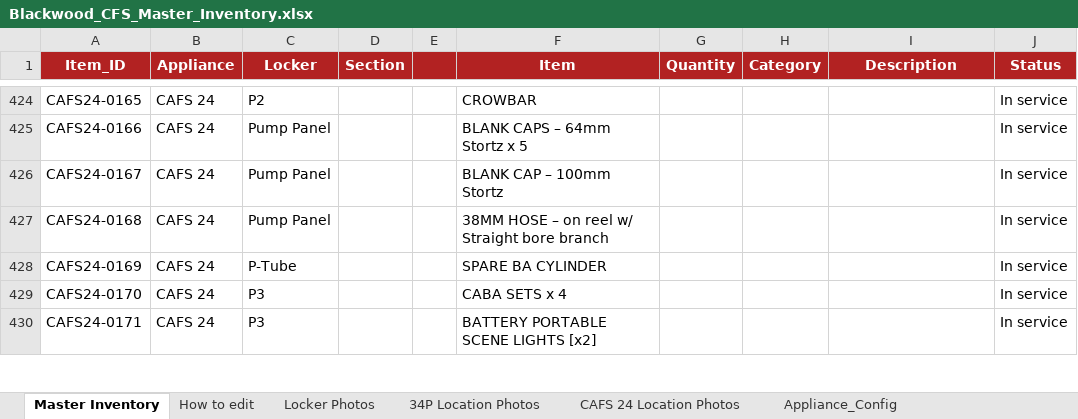
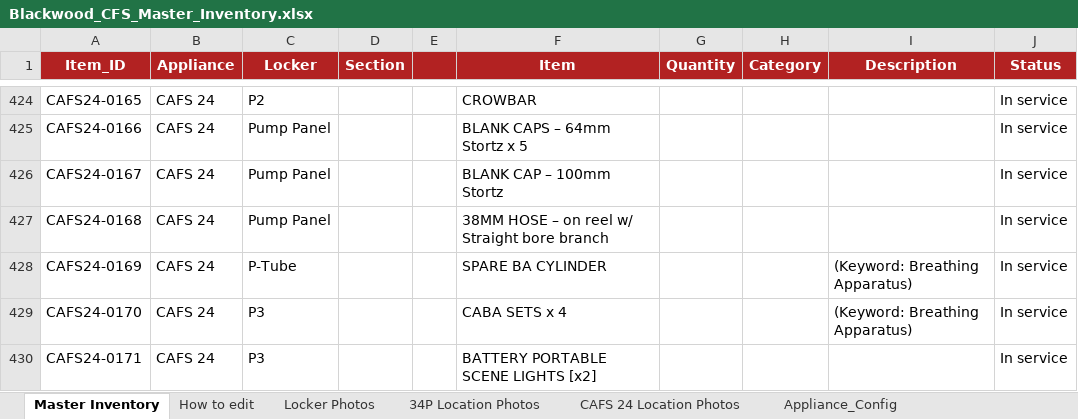
Before and after one commit to jamesnavaratne/Blackwood-CFS, an Excel workbook: Blackwood_CFS_Master_Inventory.xlsx, sheet Master Inventory, drawn as a sheet; only a part is shown, gaps mark what is left out; values as stored, in another font and other column widths than the file's, no borders; the diff covers the shown part only; the diff names each change by its address in the sheet, - before the commit and + after, or states it on an @@ line.

Commit message:
keyword

```diff
--- a/Blackwood_CFS_Master_Inventory.xlsx (sheet Master Inventory)
+++ b/Blackwood_CFS_Master_Inventory.xlsx (sheet Master Inventory)
-I428:I429 (Description): (empty)
+I428:I429 (Description): (Keyword: Breathing Apparatus)
```
Also changed, not shown: 11 edited cells elsewhere in this sheet, 4 other files.
